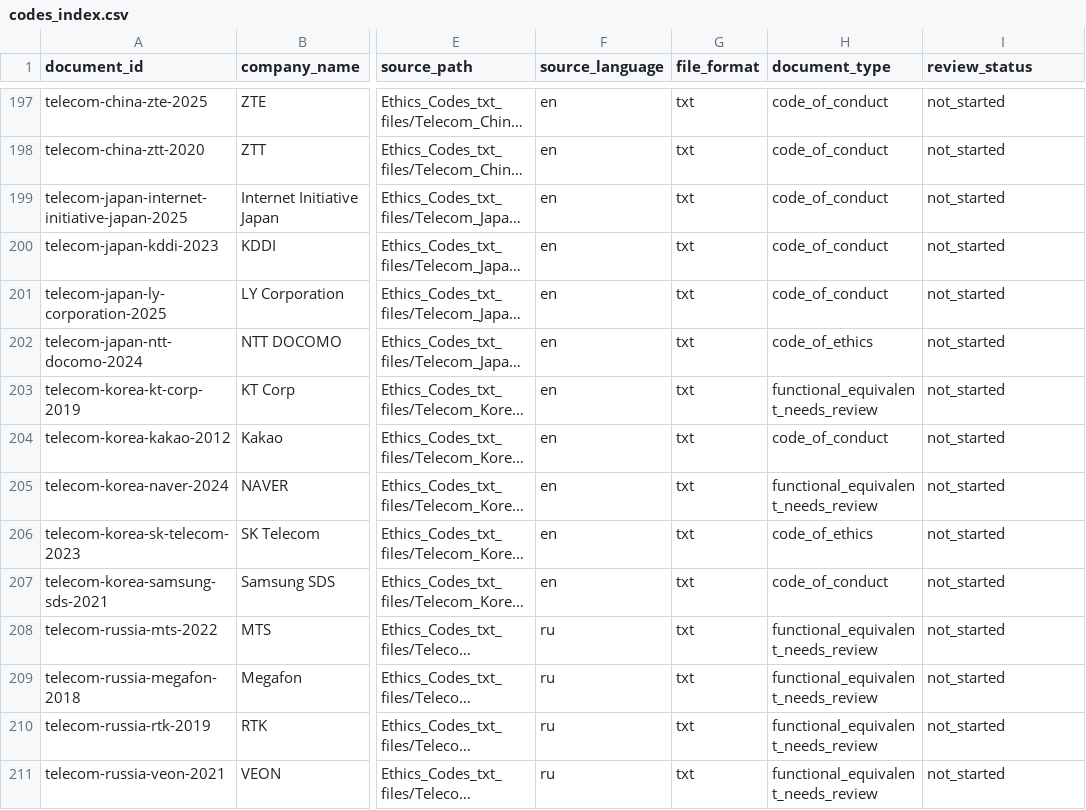
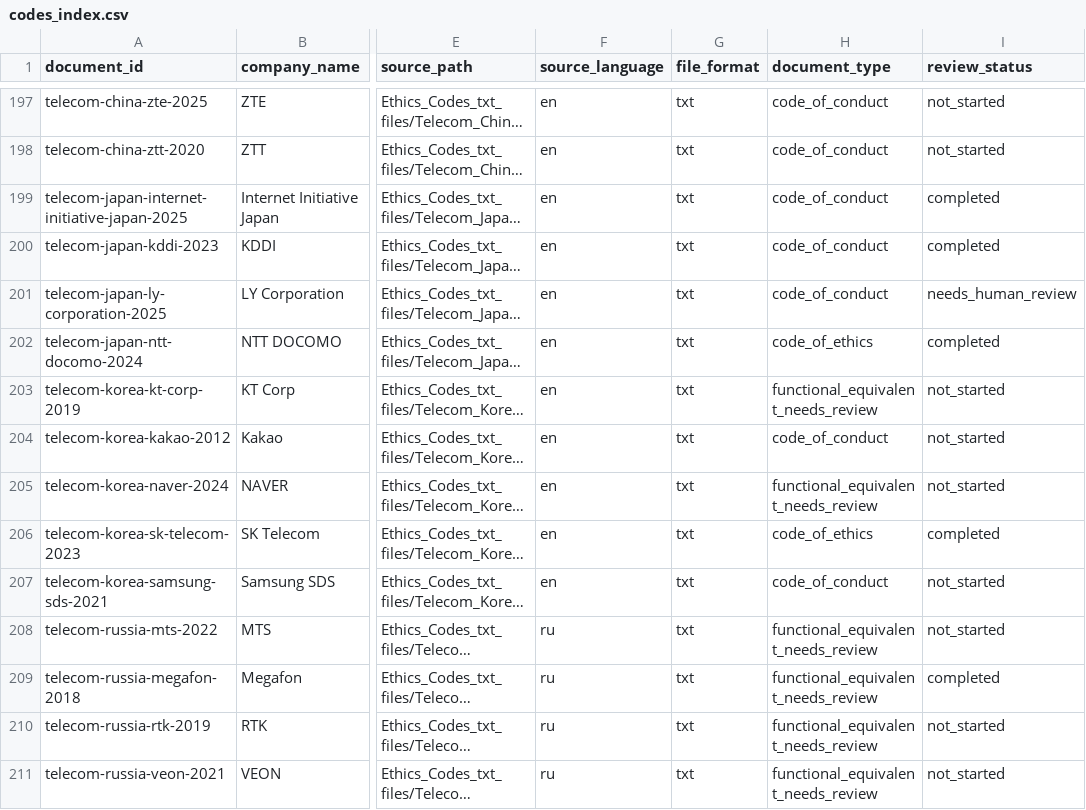
Before and after one commit to egiiich/ethical-codes-NLP-Index, a CSV file: registry/codes_index.csv, drawn as a sheet; only a part is shown, gaps mark what is left out; long unchanged cells end in …; the diff covers the shown part only; the diff names each change by its address in the sheet, - before the commit and + after, or states it on an @@ line.

```diff
--- a/registry/codes_index.csv
+++ b/registry/codes_index.csv
-I199:I200 (review_status): not_started
+I199:I200 (review_status): completed
-I201 (review_status): not_started
+I201 (review_status): needs_human_review
-I202 (review_status): not_started
+I202 (review_status): completed
-I206 (review_status): not_started
+I206 (review_status): completed
-I209 (review_status): not_started
+I209 (review_status): completed
```
Also changed, not shown: 5 edited cells elsewhere in this file, registry/principle_index_matrix.csv, 12 other files.
